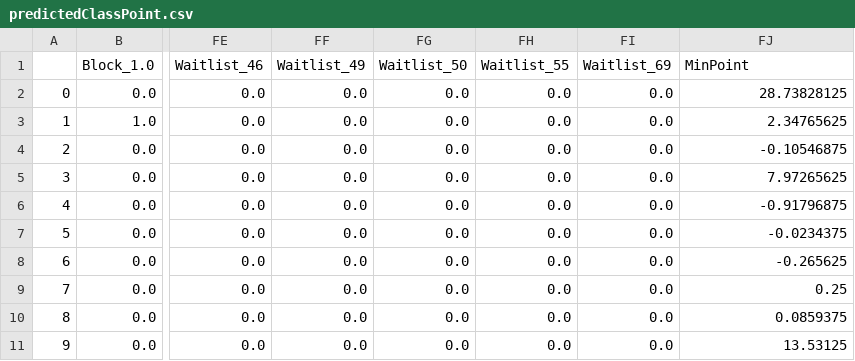
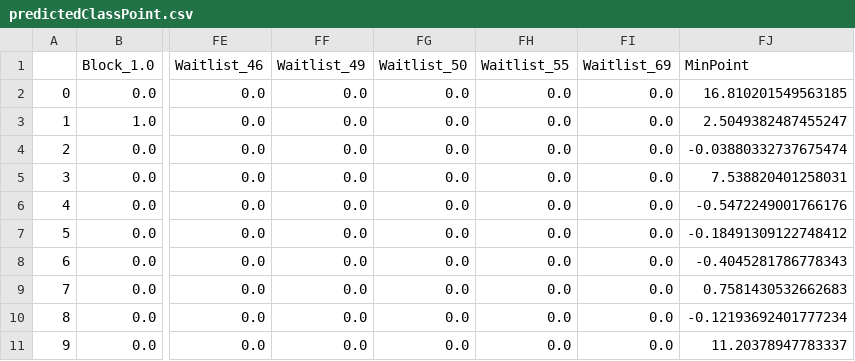
Before and after one commit to oliverRamirez4/CC-Points-Project, a CSV file: pythonProject/predictedClassPoint.csv, drawn as a sheet; only a part is shown, gaps mark what is left out; the diff names each change by its address in the sheet, - before the commit and + after, or states it on an @@ line.

```diff
--- a/pythonProject/predictedClassPoint.csv
+++ b/pythonProject/predictedClassPoint.csv
-FJ2 (MinPoint): 28.73828125
+FJ2 (MinPoint): 16.810201549563185
-FJ3 (MinPoint): 2.34765625
+FJ3 (MinPoint): 2.5049382487455247
-FJ4 (MinPoint): -0.10546875
+FJ4 (MinPoint): -0.03880332737675474
-FJ5 (MinPoint): 7.97265625
+FJ5 (MinPoint): 7.538820401258031
-FJ6 (MinPoint): -0.91796875
+FJ6 (MinPoint): -0.5472249001766176
-FJ7 (MinPoint): -0.0234375
+FJ7 (MinPoint): -0.18491309122748412
-FJ8 (MinPoint): -0.265625
+FJ8 (MinPoint): -0.4045281786778343
-FJ9 (MinPoint): 0.25
+FJ9 (MinPoint): 0.7581430532662683
-FJ10 (MinPoint): 0.0859375
+FJ10 (MinPoint): -0.12193692401777234
-FJ11 (MinPoint): 13.53125
+FJ11 (MinPoint): 11.20378947783337
```
Also changed, not shown: 2 other files.
